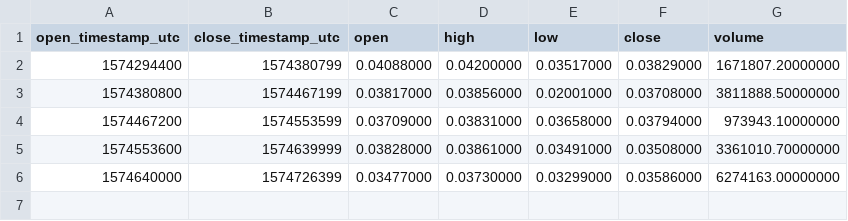
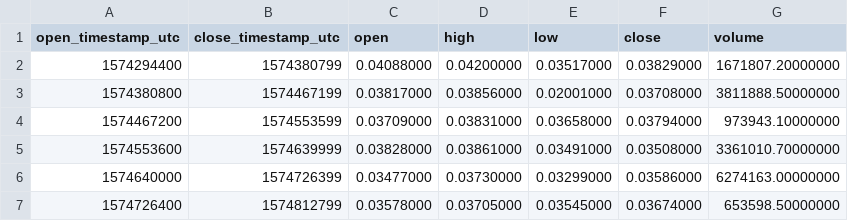
Before and after one commit to cryptobigbro/binance-ADABUSD, a CSV file: binance-ADABUSD-1d.csv, drawn as a sheet.

```diff
--- a/binance-ADABUSD-1d.csv
+++ b/binance-ADABUSD-1d.csv
@@ -6 +6,2 @@ open_timestamp_utc,close_timestamp_utc,open,high,low,close,volume
 1574640000,1574726399,0.03477000,0.03730000,0.03299000,0.03586000,6274163.00000000
+1574726400,1574812799,0.03578000,0.03705000,0.03545000,0.03674000,653598.50000000
```
Also changed, not shown: binance-ADABUSD-1h.csv, 1 other file.
